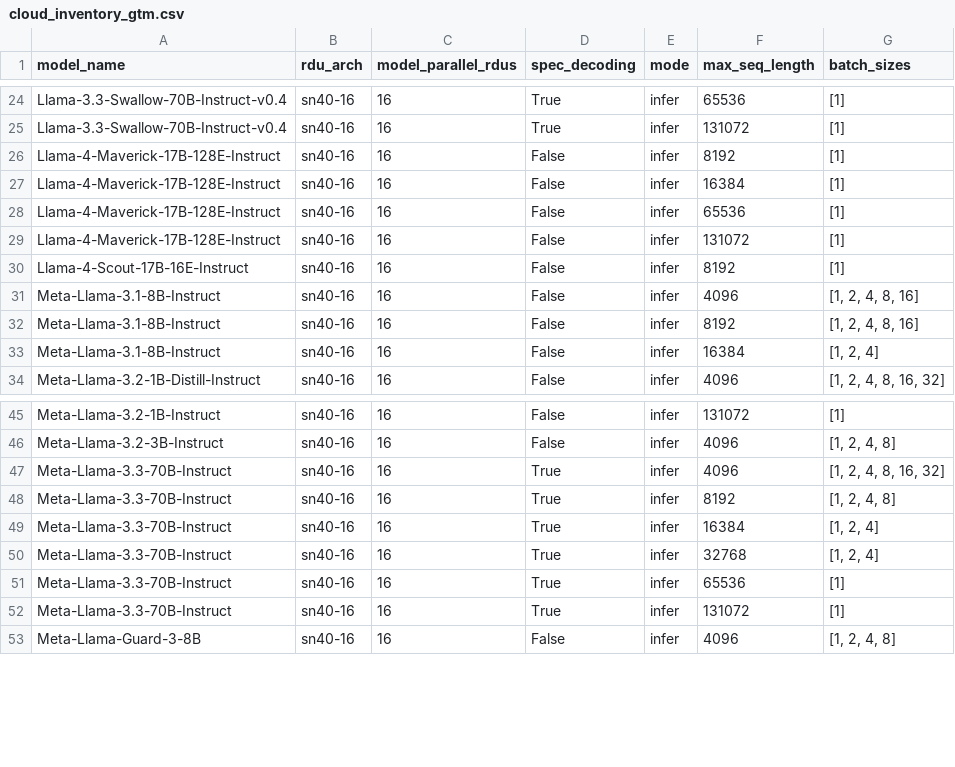
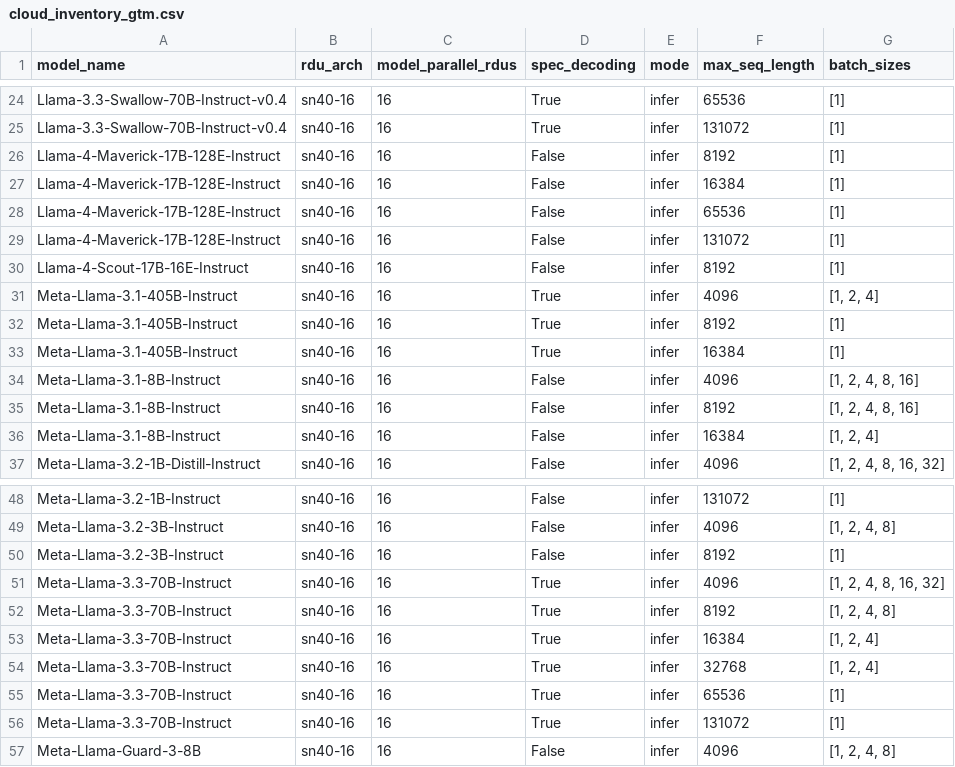
Before and after one commit to sharadv-sambanova/studio-model-deployment-automation, a CSV file: inventory/output/cloud_inventory_gtm.csv, drawn as a sheet; only a part is shown, gaps mark what is left out.

```diff
--- a/inventory/output/cloud_inventory_gtm.csv
+++ b/inventory/output/cloud_inventory_gtm.csv
@@ -30,2 +30,5 @@ Llama-4-Maverick-17B-128E-Instruct,sn40-16,16,False,infer,131072,[1]
 Llama-4-Scout-17B-16E-Instruct,sn40-16,16,False,infer,8192,[1]
+Meta-Llama-3.1-405B-Instruct,sn40-16,16,True,infer,4096,"[1, 2, 4]"
+Meta-Llama-3.1-405B-Instruct,sn40-16,16,True,infer,8192,[1]
+Meta-Llama-3.1-405B-Instruct,sn40-16,16,True,infer,16384,[1]
 Meta-Llama-3.1-8B-Instruct,sn40-16,16,False,infer,4096,"[1, 2, 4, 8, 16]"
@@ -46,2 +49,3 @@ Meta-Llama-3.2-1B-Instruct,sn40-16,16,False,infer,131072,[1]
 Meta-Llama-3.2-3B-Instruct,sn40-16,16,False,infer,4096,"[1, 2, 4, 8]"
+Meta-Llama-3.2-3B-Instruct,sn40-16,16,False,infer,8192,[1]
 Meta-Llama-3.3-70B-Instruct,sn40-16,16,True,infer,4096,"[1, 2, 4, 8, 16, 32]"
```
Also changed, not shown: inventory/output/cloud_inventory.csv, 1 other file.
